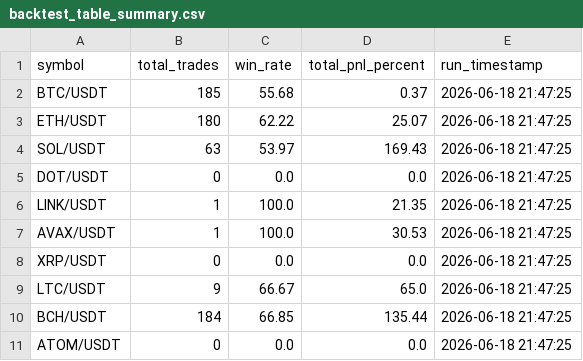
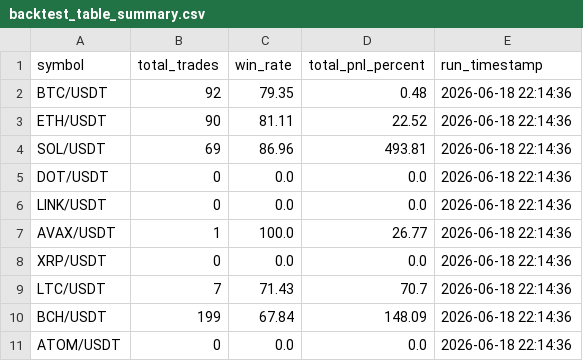
Before and after one commit to KamranPA/Trading-bot-roor, a CSV file: backtest_table_summary.csv, drawn as a sheet.

```diff
--- a/backtest_table_summary.csv
+++ b/backtest_table_summary.csv
@@ -1,11 +1,11 @@
 symbol,total_trades,win_rate,total_pnl_percent,run_timestamp
-BTC/USDT,185,55.68,0.37,2026-06-18 21:47:25
-ETH/USDT,180,62.22,25.07,2026-06-18 21:47:25
-SOL/USDT,63,53.97,169.43,2026-06-18 21:47:25
-DOT/USDT,0,0.0,0.0,2026-06-18 21:47:25
-LINK/USDT,1,100.0,21.35,2026-06-18 21:47:25
-AVAX/USDT,1,100.0,30.53,2026-06-18 21:47:25
-XRP/USDT,0,0.0,0.0,2026-06-18 21:47:25
-LTC/USDT,9,66.67,65.0,2026-06-18 21:47:25
-BCH/USDT,184,66.85,135.44,2026-06-18 21:47:25
-ATOM/USDT,0,0.0,0.0,2026-06-18 21:47:25
+BTC/USDT,92,79.35,0.48,2026-06-18 22:14:36
+ETH/USDT,90,81.11,22.52,2026-06-18 22:14:36
+SOL/USDT,69,86.96,493.81,2026-06-18 22:14:36
+DOT/USDT,0,0.0,0.0,2026-06-18 22:14:36
+LINK/USDT,0,0.0,0.0,2026-06-18 22:14:36
+AVAX/USDT,1,100.0,26.77,2026-06-18 22:14:36
+XRP/USDT,0,0.0,0.0,2026-06-18 22:14:36
+LTC/USDT,7,71.43,70.7,2026-06-18 22:14:36
+BCH/USDT,199,67.84,148.09,2026-06-18 22:14:36
+ATOM/USDT,0,0.0,0.0,2026-06-18 22:14:36
```
Also changed, not shown: data/4h/AVAX_USDT_history.csv, data/4h/BTC_USDT_history.csv, 10 other files.
